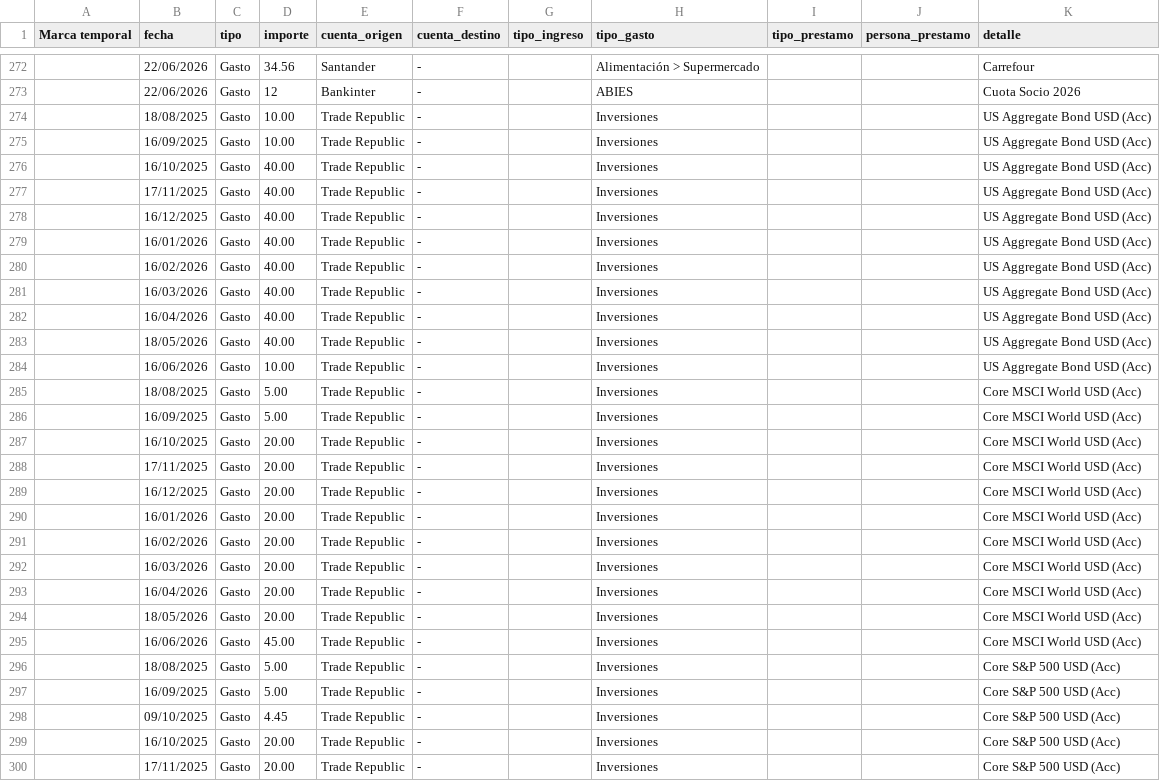
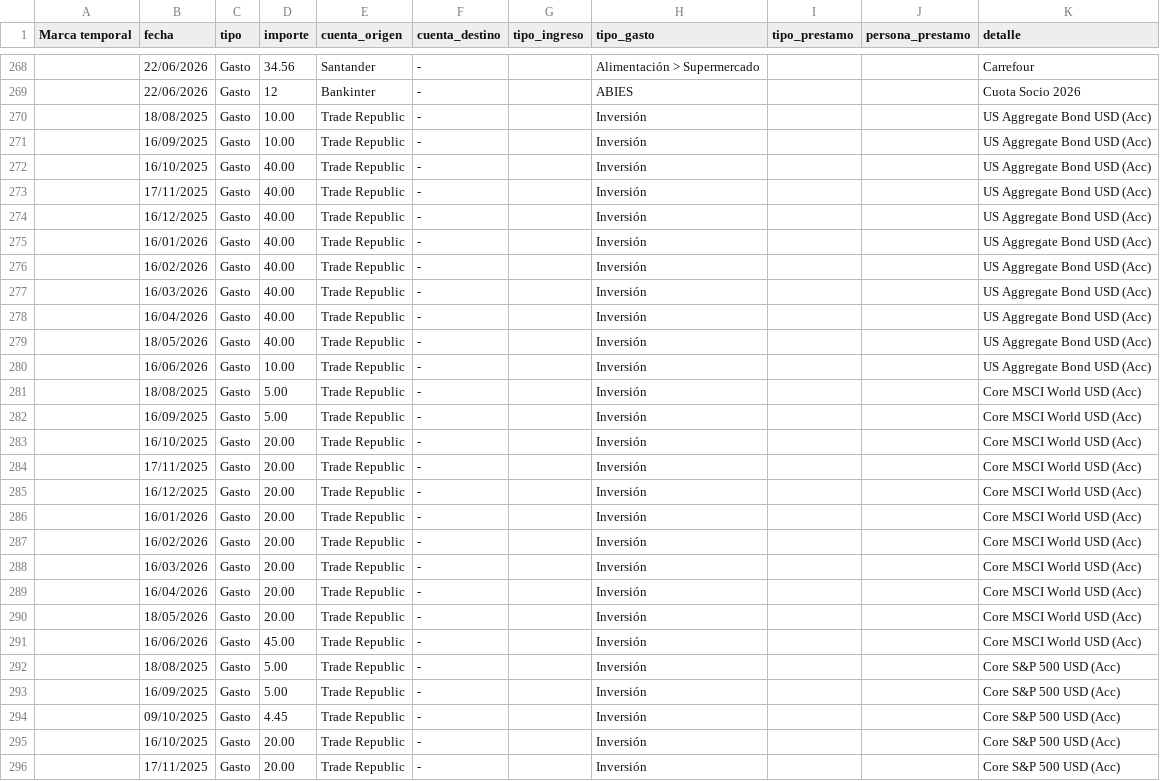
Before and after one commit to acasadovadillo/FP_v2.1, a CSV file: data/movimientos.csv, drawn as a sheet; only a part is shown, gaps mark what is left out; the diff covers the shown part only.

```diff
--- a/data/movimientos.csv
+++ b/data/movimientos.csv
@@ -273,28 +269,28 @@ Marca temporal,fecha,tipo,importe,cuenta_origen,cuenta_destino,tipo_ingreso,tipo
 ,22/06/2026,Gasto,12,Bankinter,-,,ABIES,,,Cuota Socio 2026
-,18/08/2025,Gasto,10.00,Trade Republic,-,,Inversiones,,,US Aggregate Bond USD (Acc)
-,16/09/2025,Gasto,10.00,Trade Republic,-,,Inversiones,,,US Aggregate Bond USD (Acc)
-,16/10/2025,Gasto,40.00,Trade Republic,-,,Inversiones,,,US Aggregate Bond USD (Acc)
-,17/11/2025,Gasto,40.00,Trade Republic,-,,Inversiones,,,US Aggregate Bond USD (Acc)
-,16/12/2025,Gasto,40.00,Trade Republic,-,,Inversiones,,,US Aggregate Bond USD (Acc)
-,16/01/2026,Gasto,40.00,Trade Republic,-,,Inversiones,,,US Aggregate Bond USD (Acc)
-,16/02/2026,Gasto,40.00,Trade Republic,-,,Inversiones,,,US Aggregate Bond USD (Acc)
-,16/03/2026,Gasto,40.00,Trade Republic,-,,Inversiones,,,US Aggregate Bond USD (Acc)
-,16/04/2026,Gasto,40.00,Trade Republic,-,,Inversiones,,,US Aggregate Bond USD (Acc)
-,18/05/2026,Gasto,40.00,Trade Republic,-,,Inversiones,,,US Aggregate Bond USD (Acc)
-,16/06/2026,Gasto,10.00,Trade Republic,-,,Inversiones,,,US Aggregate Bond USD (Acc)
-,18/08/2025,Gasto,5.00,Trade Republic,-,,Inversiones,,,Core MSCI World USD (Acc)
-,16/09/2025,Gasto,5.00,Trade Republic,-,,Inversiones,,,Core MSCI World USD (Acc)
-,16/10/2025,Gasto,20.00,Trade Republic,-,,Inversiones,,,Core MSCI World USD (Acc)
-,17/11/2025,Gasto,20.00,Trade Republic,-,,Inversiones,,,Core MSCI World USD (Acc)
-,16/12/2025,Gasto,20.00,Trade Republic,-,,Inversiones,,,Core MSCI World USD (Acc)
-,16/01/2026,Gasto,20.00,Trade Republic,-,,Inversiones,,,Core MSCI World USD (Acc)
-,16/02/2026,Gasto,20.00,Trade Republic,-,,Inversiones,,,Core MSCI World USD (Acc)
-,16/03/2026,Gasto,20.00,Trade Republic,-,,Inversiones,,,Core MSCI World USD (Acc)
-,16/04/2026,Gasto,20.00,Trade Republic,-,,Inversiones,,,Core MSCI World USD (Acc)
-,18/05/2026,Gasto,20.00,Trade Republic,-,,Inversiones,,,Core MSCI World USD (Acc)
-,16/06/2026,Gasto,45.00,Trade Republic,-,,Inversiones,,,Core MSCI World USD (Acc)
-,18/08/2025,Gasto,5.00,Trade Republic,-,,Inversiones,,,Core S&P 500 USD (Acc)
-,16/09/2025,Gasto,5.00,Trade Republic,-,,Inversiones,,,Core S&P 500 USD (Acc)
-,09/10/2025,Gasto,4.45,Trade Republic,-,,Inversiones,,,Core S&P 500 USD (Acc)
-,16/10/2025,Gasto,20.00,Trade Republic,-,,Inversiones,,,Core S&P 500 USD (Acc)
-,17/11/2025,Gasto,20.00,Trade Republic,-,,Inversiones,,,Core S&P 500 USD (Acc)
+,18/08/2025,Gasto,10.00,Trade Republic,-,,Inversión,,,US Aggregate Bond USD (Acc)
+,16/09/2025,Gasto,10.00,Trade Republic,-,,Inversión,,,US Aggregate Bond USD (Acc)
+,16/10/2025,Gasto,40.00,Trade Republic,-,,Inversión,,,US Aggregate Bond USD (Acc)
+,17/11/2025,Gasto,40.00,Trade Republic,-,,Inversión,,,US Aggregate Bond USD (Acc)
+,16/12/2025,Gasto,40.00,Trade Republic,-,,Inversión,,,US Aggregate Bond USD (Acc)
+,16/01/2026,Gasto,40.00,Trade Republic,-,,Inversión,,,US Aggregate Bond USD (Acc)
+,16/02/2026,Gasto,40.00,Trade Republic,-,,Inversión,,,US Aggregate Bond USD (Acc)
+,16/03/2026,Gasto,40.00,Trade Republic,-,,Inversión,,,US Aggregate Bond USD (Acc)
+,16/04/2026,Gasto,40.00,Trade Republic,-,,Inversión,,,US Aggregate Bond USD (Acc)
+,18/05/2026,Gasto,40.00,Trade Republic,-,,Inversión,,,US Aggregate Bond USD (Acc)
+,16/06/2026,Gasto,10.00,Trade Republic,-,,Inversión,,,US Aggregate Bond USD (Acc)
+,18/08/2025,Gasto,5.00,Trade Republic,-,,Inversión,,,Core MSCI World USD (Acc)
+,16/09/2025,Gasto,5.00,Trade Republic,-,,Inversión,,,Core MSCI World USD (Acc)
+,16/10/2025,Gasto,20.00,Trade Republic,-,,Inversión,,,Core MSCI World USD (Acc)
+,17/11/2025,Gasto,20.00,Trade Republic,-,,Inversión,,,Core MSCI World USD (Acc)
+,16/12/2025,Gasto,20.00,Trade Republic,-,,Inversión,,,Core MSCI World USD (Acc)
+,16/01/2026,Gasto,20.00,Trade Republic,-,,Inversión,,,Core MSCI World USD (Acc)
+,16/02/2026,Gasto,20.00,Trade Republic,-,,Inversión,,,Core MSCI World USD (Acc)
+,16/03/2026,Gasto,20.00,Trade Republic,-,,Inversión,,,Core MSCI World USD (Acc)
+,16/04/2026,Gasto,20.00,Trade Republic,-,,Inversión,,,Core MSCI World USD (Acc)
+,18/05/2026,Gasto,20.00,Trade Republic,-,,Inversión,,,Core MSCI World USD (Acc)
+,16/06/2026,Gasto,45.00,Trade Republic,-,,Inversión,,,Core MSCI World USD (Acc)
+,18/08/2025,Gasto,5.00,Trade Republic,-,,Inversión,,,Core S&P 500 USD (Acc)
+,16/09/2025,Gasto,5.00,Trade Republic,-,,Inversión,,,Core S&P 500 USD (Acc)
+,09/10/2025,Gasto,4.45,Trade Republic,-,,Inversión,,,Core S&P 500 USD (Acc)
+,16/10/2025,Gasto,20.00,Trade Republic,-,,Inversión,,,Core S&P 500 USD (Acc)
+,17/11/2025,Gasto,20.00,Trade Republic,-,,Inversión,,,Core S&P 500 USD (Acc)
```
Also changed, not shown: 4 removed rows and 58 edited cells elsewhere in this file, data/fondos_manuales.csv, data/inversiones.csv, 8 other files.
